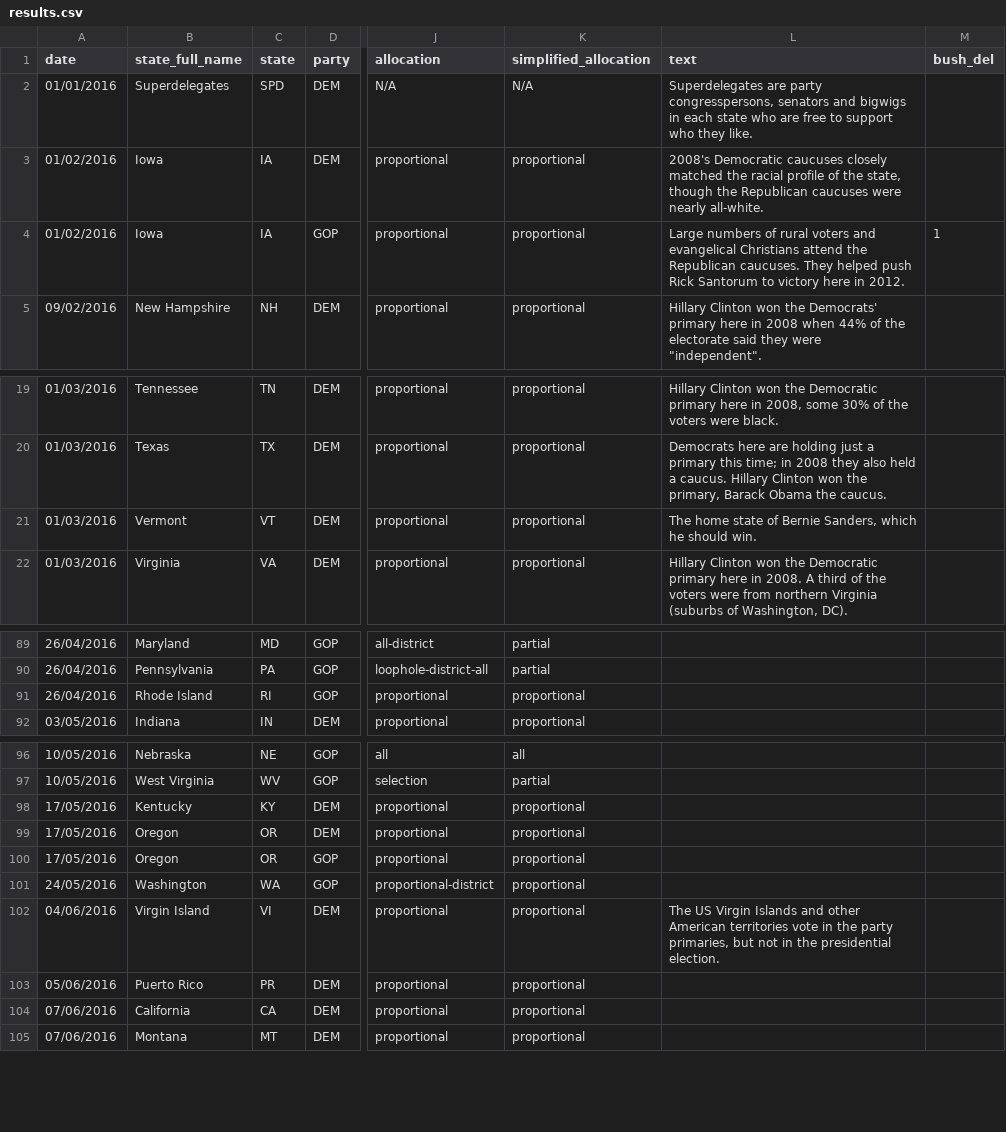
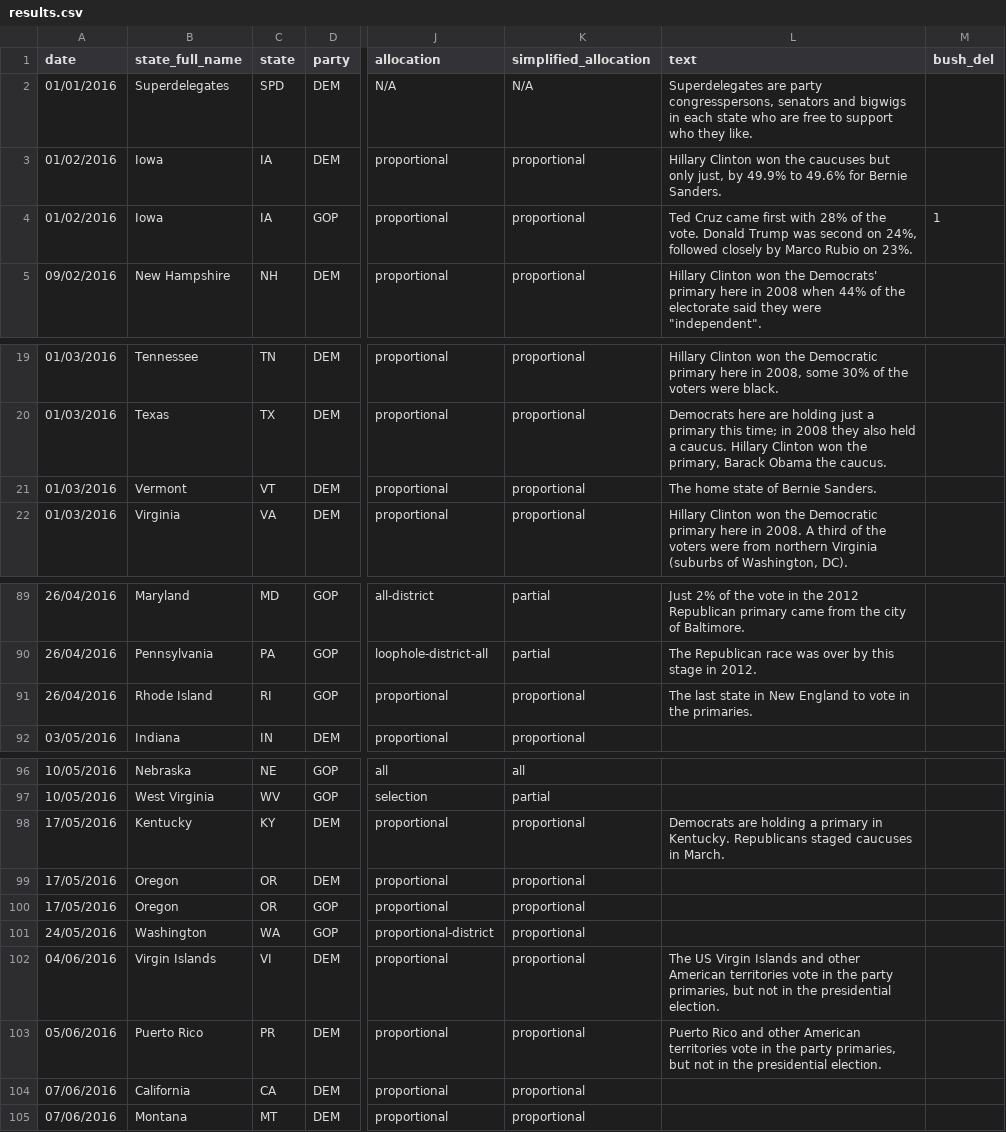
Before and after one commit to economist-data-team/primaries, a CSV file: data/results.csv, drawn as a sheet; only a part is shown, gaps mark what is left out; the diff covers the shown part only; the diff names each change by its address in the sheet, - before the commit and + after, or states it on an @@ line.

Commit message:
Added dropout notice and several text corrections.

```diff
--- a/data/results.csv
+++ b/data/results.csv
-L3 (text): 2008's Democratic caucuses closely matched the racial profile of the state, though the Republican caucuses were nearly all-white.
+L3 (text): Hillary Clinton won the caucuses but only just, by 49.9% to 49.6% for Bernie Sanders.
-L4 (text): Large numbers of rural voters and evangelical Christians attend the Republican caucuses. They helped push Rick Santorum to victory here in 2012.
+L4 (text): Ted Cruz came first with 28% of the vote. Donald Trump was second on 24%, followed closely by Marco Rubio on 23%.
-L21 (text): The home state of Bernie Sanders, which he should win.
+L21 (text): The home state of Bernie Sanders.
-L89 (text): (empty)
+L89 (text): Just 2% of the vote in the 2012 Republican primary came from the city of Baltimore.
-L90 (text): (empty)
+L90 (text): The Republican race was over by this stage in 2012.
-L91 (text): (empty)
+L91 (text): The last state in New England to vote in the primaries.
-L98 (text): (empty)
+L98 (text): Democrats are holding a primary in Kentucky. Republicans staged caucuses in March.
-B102 (state_full_name): Virgin Island
+B102 (state_full_name): Virgin Islands
-L103 (text): (empty)
+L103 (text): Puerto Rico and other American territories vote in the party primaries, but not in the presidential election.
```
Also changed, not shown: 49 edited cells elsewhere in this file, 3 other files.
